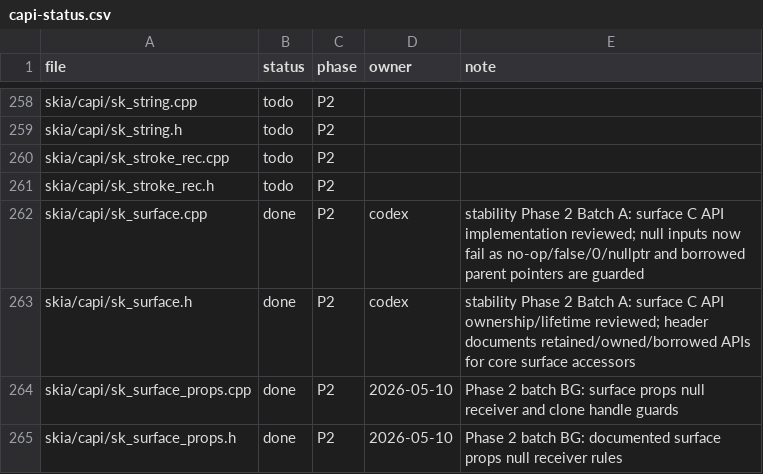
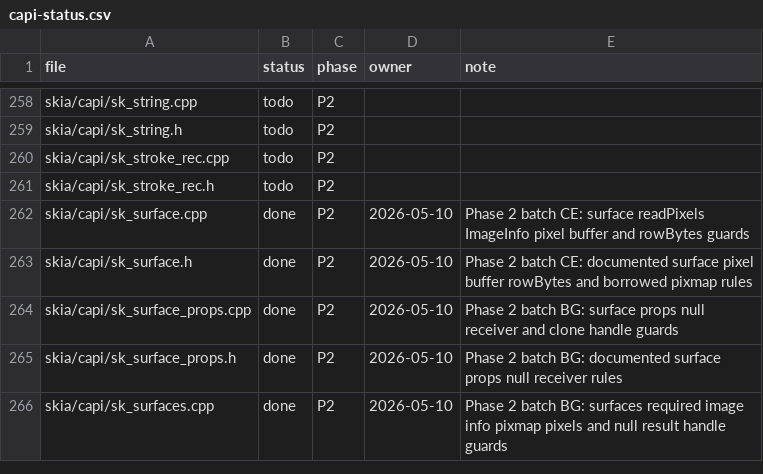
Before and after one commit to dolphilia/reskia, a CSV file: docs/plans/c-binding-remediation/checklists/capi-status.csv, drawn as a sheet; only a part is shown, gaps mark what is left out; the shorter side is filled out with more unchanged rows.

```diff
--- a/docs/plans/c-binding-remediation/checklists/capi-status.csv
+++ b/docs/plans/c-binding-remediation/checklists/capi-status.csv
@@ -261,4 +261,4 @@ skia/capi/sk_stroke_rec.cpp,todo,P2,,
 skia/capi/sk_stroke_rec.h,todo,P2,,
-skia/capi/sk_surface.cpp,done,P2,codex,stability Phase 2 Batch A: surface C API implementation reviewed; null inputs now fail as no-op/false/0/nullptr and borrowed parent pointers are guarded
-skia/capi/sk_surface.h,done,P2,codex,stability Phase 2 Batch A: surface C API ownership/lifetime reviewed; header documents retained/owned/borrowed APIs for core surface accessors
+skia/capi/sk_surface.cpp,done,P2,2026-05-10,Phase 2 batch CE: surface readPixels ImageInfo pixel buffer and rowBytes guards
+skia/capi/sk_surface.h,done,P2,2026-05-10,Phase 2 batch CE: documented surface pixel buffer rowBytes and borrowed pixmap rules
 skia/capi/sk_surface_props.cpp,done,P2,2026-05-10,Phase 2 batch BG: surface props null receiver and clone handle guards
```
Also changed, not shown: 5 other files.
